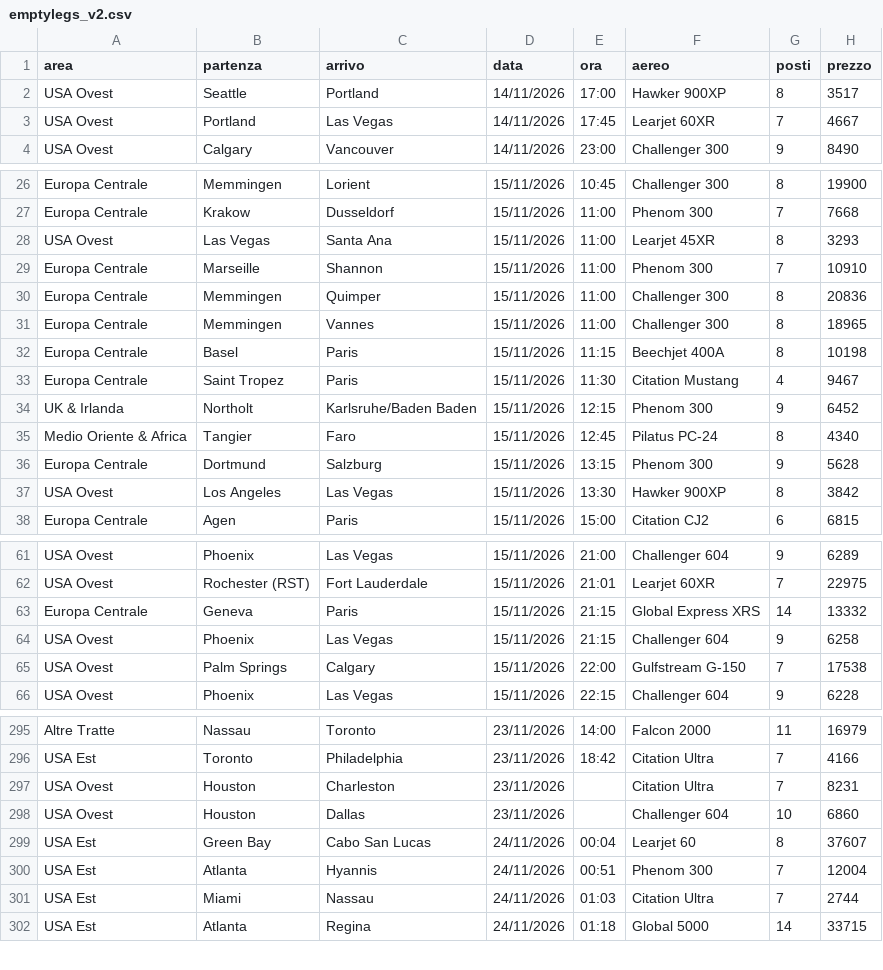
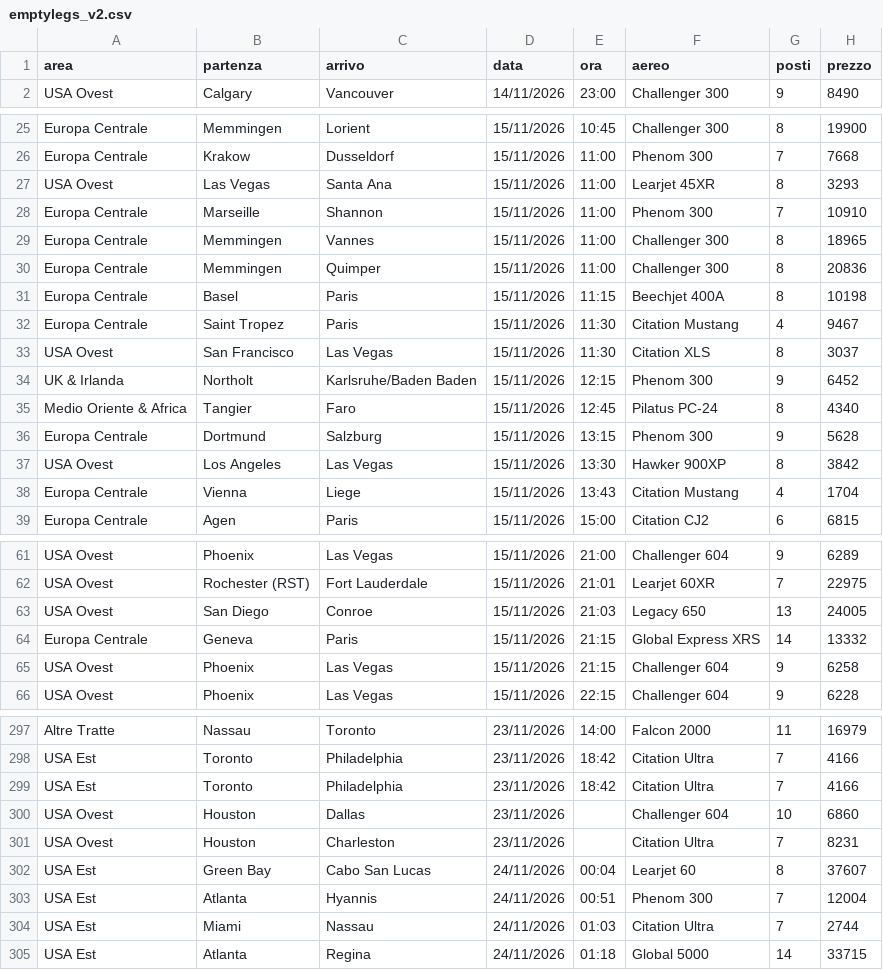
Before and after one commit to Stefano-1898/ypj-emptylegs, a CSV file: data/emptylegs_v2.csv, drawn as a sheet; only a part is shown, gaps mark what is left out; the diff covers the shown part only.

```diff
--- a/data/emptylegs_v2.csv
+++ b/data/emptylegs_v2.csv
@@ -1,4 +1,2 @@
 area,partenza,arrivo,data,ora,aereo,posti,prezzo
-USA Ovest,Seattle,Portland,14/11/2026,17:00,Hawker 900XP,8,3517
-USA Ovest,Portland,Las Vegas,14/11/2026,17:45,Learjet 60XR,7,4667
 USA Ovest,Calgary,Vancouver,14/11/2026,23:00,Challenger 300,9,8490
@@ -29,6 +28,7 @@ USA Ovest,Las Vegas,Santa Ana,15/11/2026,11:00,Learjet 45XR,8,3293
 Europa Centrale,Marseille,Shannon,15/11/2026,11:00,Phenom 300,7,10910
+Europa Centrale,Memmingen,Vannes,15/11/2026,11:00,Challenger 300,8,18965
 Europa Centrale,Memmingen,Quimper,15/11/2026,11:00,Challenger 300,8,20836
-Europa Centrale,Memmingen,Vannes,15/11/2026,11:00,Challenger 300,8,18965
 Europa Centrale,Basel,Paris,15/11/2026,11:15,Beechjet 400A,8,10198
 Europa Centrale,Saint Tropez,Paris,15/11/2026,11:30,Citation Mustang,4,9467
+USA Ovest,San Francisco,Las Vegas,15/11/2026,11:30,Citation XLS,8,3037
 UK & Irlanda,Northolt,Karlsruhe/Baden Baden,15/11/2026,12:15,Phenom 300,9,6452
@@ -37,2 +37,3 @@ Europa Centrale,Dortmund,Salzburg,15/11/2026,13:15,Phenom 300,9,5628
 USA Ovest,Los Angeles,Las Vegas,15/11/2026,13:30,Hawker 900XP,8,3842
+Europa Centrale,Vienna,Liege,15/11/2026,13:43,Citation Mustang,4,1704
 Europa Centrale,Agen,Paris,15/11/2026,15:00,Citation CJ2,6,6815
@@ -62,5 +62,5 @@ USA Ovest,Phoenix,Las Vegas,15/11/2026,21:00,Challenger 604,9,6289
 USA Ovest,Rochester (RST),Fort Lauderdale,15/11/2026,21:01,Learjet 60XR,7,22975
+USA Ovest,San Diego,Conroe,15/11/2026,21:03,Legacy 650,13,24005
 Europa Centrale,Geneva,Paris,15/11/2026,21:15,Global Express XRS,14,13332
 USA Ovest,Phoenix,Las Vegas,15/11/2026,21:15,Challenger 604,9,6258
-USA Ovest,Palm Springs,Calgary,15/11/2026,22:00,Gulfstream G-150,7,17538
 USA Ovest,Phoenix,Las Vegas,15/11/2026,22:15,Challenger 604,9,6228
@@ -296,4 +298,5 @@ Altre Tratte,Nassau,Toronto,23/11/2026,14:00,Falcon 2000,11,16979
 USA Est,Toronto,Philadelphia,23/11/2026,18:42,Citation Ultra,7,4166
+USA Est,Toronto,Philadelphia,23/11/2026,18:42,Citation Ultra,7,4166
+USA Ovest,Houston,Dallas,23/11/2026,,Challenger 604,10,6860
 USA Ovest,Houston,Charleston,23/11/2026,,Citation Ultra,7,8231
-USA Ovest,Houston,Dallas,23/11/2026,,Challenger 604,10,6860
 USA Est,Green Bay,Cabo San Lucas,24/11/2026,00:04,Learjet 60,8,37607
```
Also changed, not shown: 4 added rows, 2 removed rows and 5 moved rows elsewhere in this file, data/emptylegs.csv, 4 other files.
